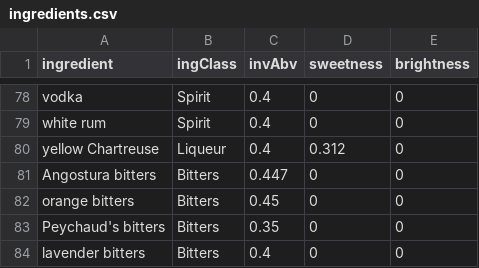
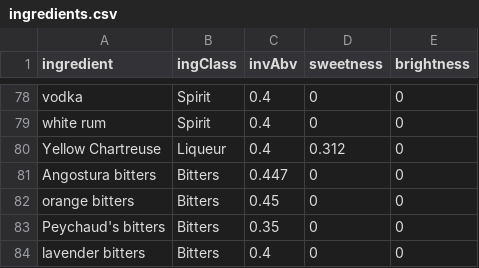
Before and after one commit to ntbloom/shaken, a CSV file: csv/ingredients.csv, drawn as a sheet; only a part is shown, gaps mark what is left out; the diff covers the shown part only.

```diff
--- a/csv/ingredients.csv
+++ b/csv/ingredients.csv
@@ -79,3 +79,3 @@ vodka,Spirit,0.4,0,0
 white rum,Spirit,0.4,0,0
-yellow Chartreuse,Liqueur,0.4,0.312,0
+Yellow Chartreuse,Liqueur,0.4,0.312,0
 Angostura bitters,Bitters,0.447,0,0
```
Also changed, not shown: 1 removed row and 6 edited cells elsewhere in this file, csv/recipes.csv, 6 other files.
